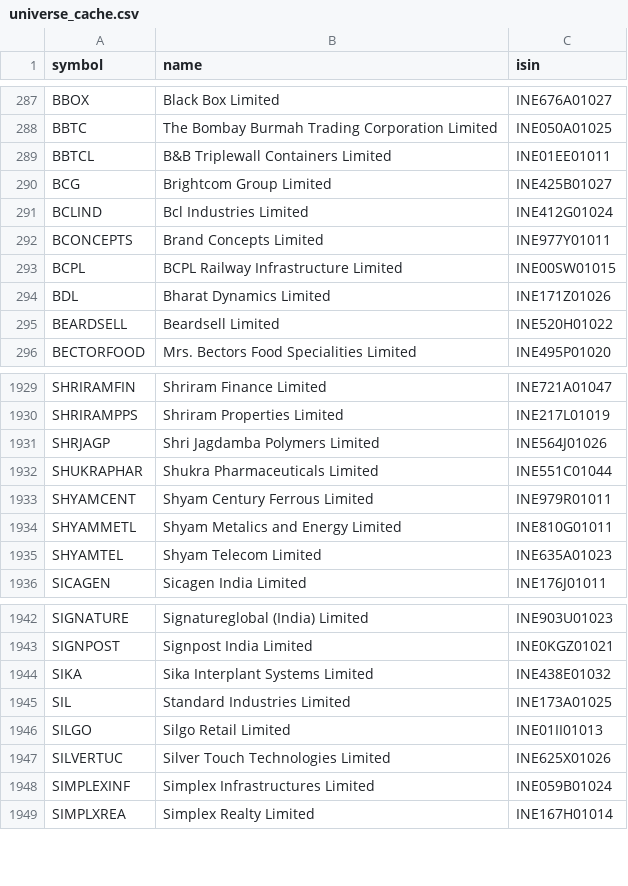
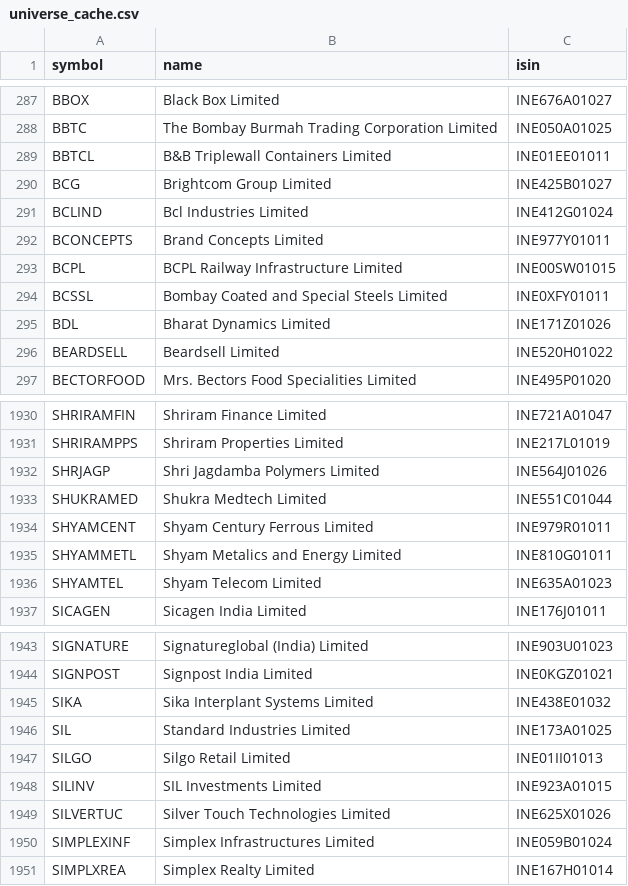
Before and after one commit to rajdagli91-ops/stockpilot, a CSV file: stockpilot/config/universe_cache.csv, drawn as a sheet; only a part is shown, gaps mark what is left out.

Commit message:
Update NSE stock and sector lists

```diff
--- a/stockpilot/config/universe_cache.csv
+++ b/stockpilot/config/universe_cache.csv
@@ -293,2 +293,3 @@ BCONCEPTS,Brand Concepts Limited,INE977Y01011
 BCPL,BCPL Railway Infrastructure Limited,INE00SW01015
+BCSSL,Bombay Coated and Special Steels Limited,INE0XFY01011
 BDL,Bharat Dynamics Limited,INE171Z01026
@@ -1931,3 +1932,3 @@ SHRIRAMPPS,Shriram Properties Limited,INE217L01019
 SHRJAGP,Shri Jagdamba Polymers Limited,INE564J01026
-SHUKRAPHAR,Shukra Pharmaceuticals Limited,INE551C01044
+SHUKRAMED,Shukra Medtech Limited,INE551C01044
 SHYAMCENT,Shyam Century Ferrous Limited,INE979R01011
@@ -1946,2 +1947,3 @@ SIL,Standard Industries Limited,INE173A01025
 SILGO,Silgo Retail Limited,INE01II01013
+SILINV,SIL Investments Limited,INE923A01015
 SILVERTUC,Silver Touch Technologies Limited,INE625X01026
```
